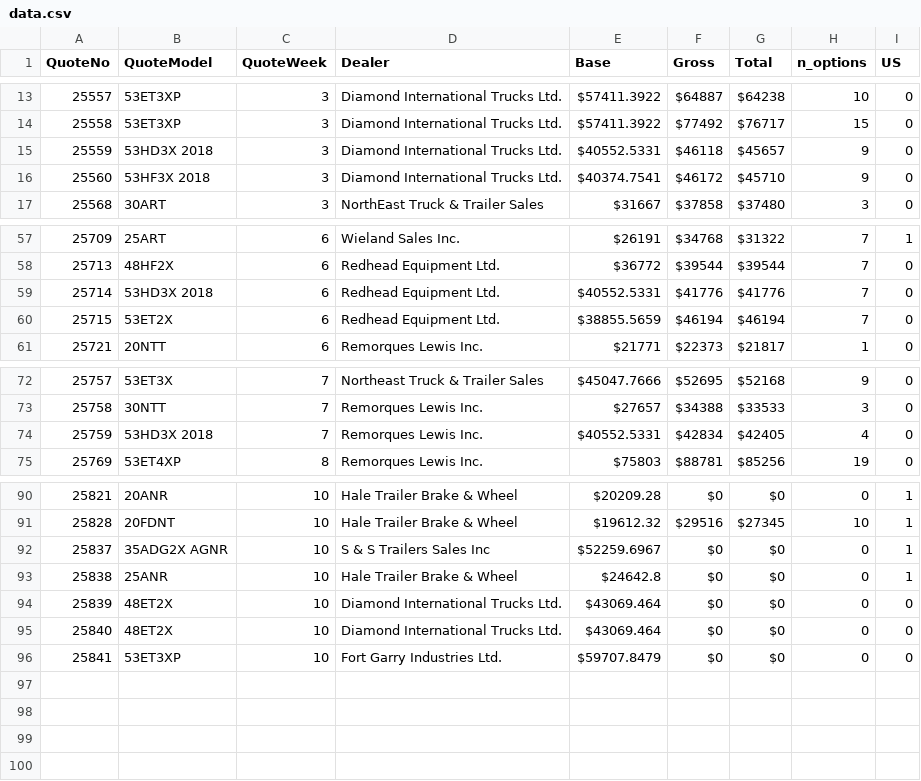
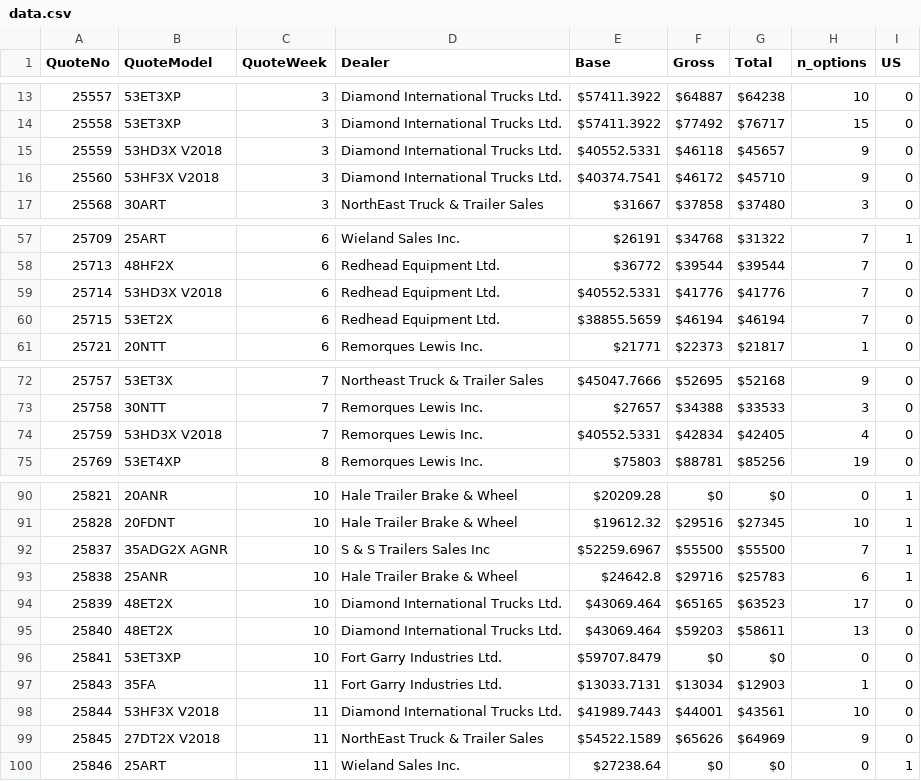
Before and after one commit to abriggs914/BWS, a CSV file: QuoteHistory/data.csv, drawn as a sheet; only a part is shown, gaps mark what is left out.

```diff
--- a/QuoteHistory/data.csv
+++ b/QuoteHistory/data.csv
@@ -14,4 +14,4 @@ QuoteNo, QuoteModel, QuoteWeek, Dealer, Base, Gross, Total, n_options, US
 25558, 53ET3XP, 3, Diamond International Trucks Ltd., $57411.3922, $77492, $76717, 15, 0
-25559, 53HD3X 2018, 3, Diamond International Trucks Ltd., $40552.5331, $46118, $45657, 9, 0
-25560, 53HF3X 2018, 3, Diamond International Trucks Ltd., $40374.7541, $46172, $45710, 9, 0
+25559, 53HD3X V2018, 3, Diamond International Trucks Ltd., $40552.5331, $46118, $45657, 9, 0
+25560, 53HF3X V2018, 3, Diamond International Trucks Ltd., $40374.7541, $46172, $45710, 9, 0
 25568, 30ART, 3, NorthEast Truck & Trailer Sales, $31667, $37858, $37480, 3, 0
@@ -58,3 +58,3 @@ QuoteNo, QuoteModel, QuoteWeek, Dealer, Base, Gross, Total, n_options, US
 25713, 48HF2X, 6, Redhead Equipment Ltd., $36772, $39544, $39544, 7, 0
-25714, 53HD3X 2018, 6, Redhead Equipment Ltd., $40552.5331, $41776, $41776, 7, 0
+25714, 53HD3X V2018, 6, Redhead Equipment Ltd., $40552.5331, $41776, $41776, 7, 0
 25715, 53ET2X, 6, Redhead Equipment Ltd., $38855.5659, $46194, $46194, 7, 0
@@ -73,3 +73,3 @@ QuoteNo, QuoteModel, QuoteWeek, Dealer, Base, Gross, Total, n_options, US
 25758, 30NTT, 7, Remorques Lewis Inc., $27657, $34388, $33533, 3, 0
-25759, 53HD3X 2018, 7, Remorques Lewis Inc., $40552.5331, $42834, $42405, 4, 0
+25759, 53HD3X V2018, 7, Remorques Lewis Inc., $40552.5331, $42834, $42405, 4, 0
 25769, 53ET4XP, 8, Remorques Lewis Inc., $75803, $88781, $85256, 19, 0
@@ -91,6 +91,10 @@ QuoteNo, QuoteModel, QuoteWeek, Dealer, Base, Gross, Total, n_options, US
 25828, 20FDNT, 10, Hale Trailer Brake & Wheel, $19612.32, $29516, $27345, 10, 1
-25837, 35ADG2X AGNR, 10, S & S Trailers Sales Inc, $52259.6967, $0, $0, 0, 1
-25838, 25ANR, 10, Hale Trailer Brake & Wheel, $24642.8, $0, $0, 0, 1
-25839, 48ET2X, 10, Diamond International Trucks Ltd., $43069.464, $0, $0, 0, 0
-25840, 48ET2X, 10, Diamond International Trucks Ltd., $43069.464, $0, $0, 0, 0
+25837, 35ADG2X AGNR, 10, S & S Trailers Sales Inc, $52259.6967, $55500, $55500, 7, 1
+25838, 25ANR, 10, Hale Trailer Brake & Wheel, $24642.8, $29716, $25783, 6, 1
+25839, 48ET2X, 10, Diamond International Trucks Ltd., $43069.464, $65165, $63523, 17, 0
+25840, 48ET2X, 10, Diamond International Trucks Ltd., $43069.464, $59203, $58611, 13, 0
 25841, 53ET3XP, 10, Fort Garry Industries Ltd., $59707.8479, $0, $0, 0, 0
+25843, 35FA, 11, Fort Garry Industries Ltd., $13033.7131, $13034, $12903, 1, 0
+25844, 53HF3X V2018, 11, Diamond International Trucks Ltd., $41989.7443, $44001, $43561, 10, 0
+25845, 27DT2X V2018, 11, NorthEast Truck & Trailer Sales, $54522.1589, $65626, $64969, 9, 0
+25846, 25ART, 11, Wieland Sales Inc., $27238.64, $0, $0, 0, 1
```
Also changed, not shown: 8 other files.
